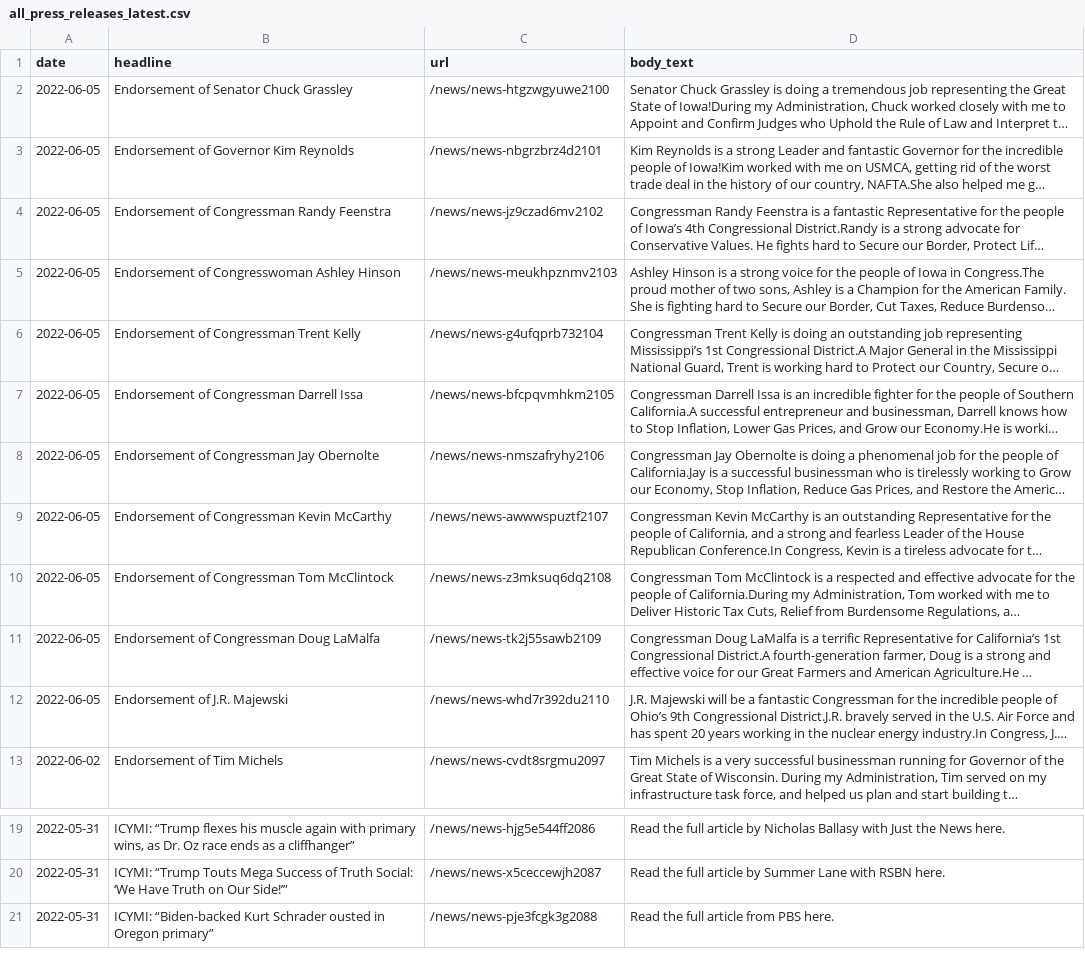
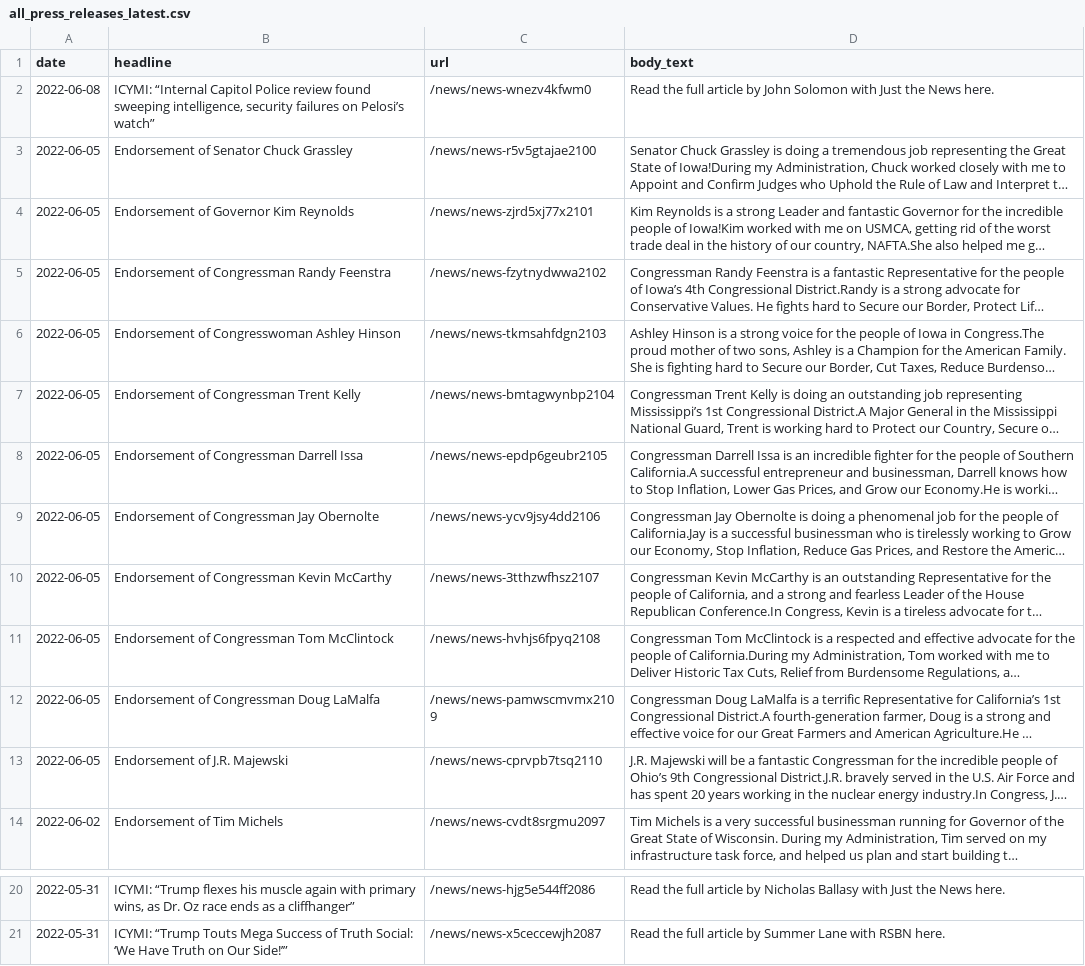
Before and after one commit to gridviz/trump-releases, a CSV file: data/processed/all_press_releases_latest.csv, drawn as a sheet; only a part is shown, gaps mark what is left out; long unchanged cells end in …; removed rows and columns are numbered as before the commit, all else as after; the diff names each change by its address in the sheet, - before the commit and + after, or states it on an @@ line.

```diff
--- a/data/processed/all_press_releases_latest.csv
+++ b/data/processed/all_press_releases_latest.csv
+row 2: 2022-06-08 | ICYMI: “Internal Capitol Police review found sweeping intelligence, security failures on Pelosi’s watch” | /news/news-wnezv4kfwm0 | Read the full article by John Solomon with Just the News here.
-C3 (url): /news/news-htgzwgyuwe2100
+C3 (url): /news/news-r5v5gtajae2100
-C4 (url): /news/news-nbgrzbrz4d2101
+C4 (url): /news/news-zjrd5xj77x2101
-C5 (url): /news/news-jz9czad6mv2102
+C5 (url): /news/news-fzytnydwwa2102
-C6 (url): /news/news-meukhpznmv2103
+C6 (url): /news/news-tkmsahfdgn2103
-C7 (url): /news/news-g4ufqprb732104
+C7 (url): /news/news-bmtagwynbp2104
-C8 (url): /news/news-bfcpqvmhkm2105
+C8 (url): /news/news-epdp6geubr2105
-C9 (url): /news/news-nmszafryhy2106
+C9 (url): /news/news-ycv9jsy4dd2106
-C10 (url): /news/news-awwwspuztf2107
+C10 (url): /news/news-3tthzwfhsz2107
-C11 (url): /news/news-z3mksuq6dq2108
+C11 (url): /news/news-hvhjs6fpyq2108
-C12 (url): /news/news-tk2j55sawb2109
+C12 (url): /news/news-pamwscmvmx2109
-C13 (url): /news/news-whd7r392du2110
+C13 (url): /news/news-cprvpb7tsq2110
-row 21: 2022-05-31 | ICYMI: “Biden-backed Kurt Schrader ousted in Oregon primary” | /news/news-pje3fcgk3g2088 | Read the full article from PBS here.
```
Also changed, not shown: data/all_endorsements_urls.csv, 1 other file.
